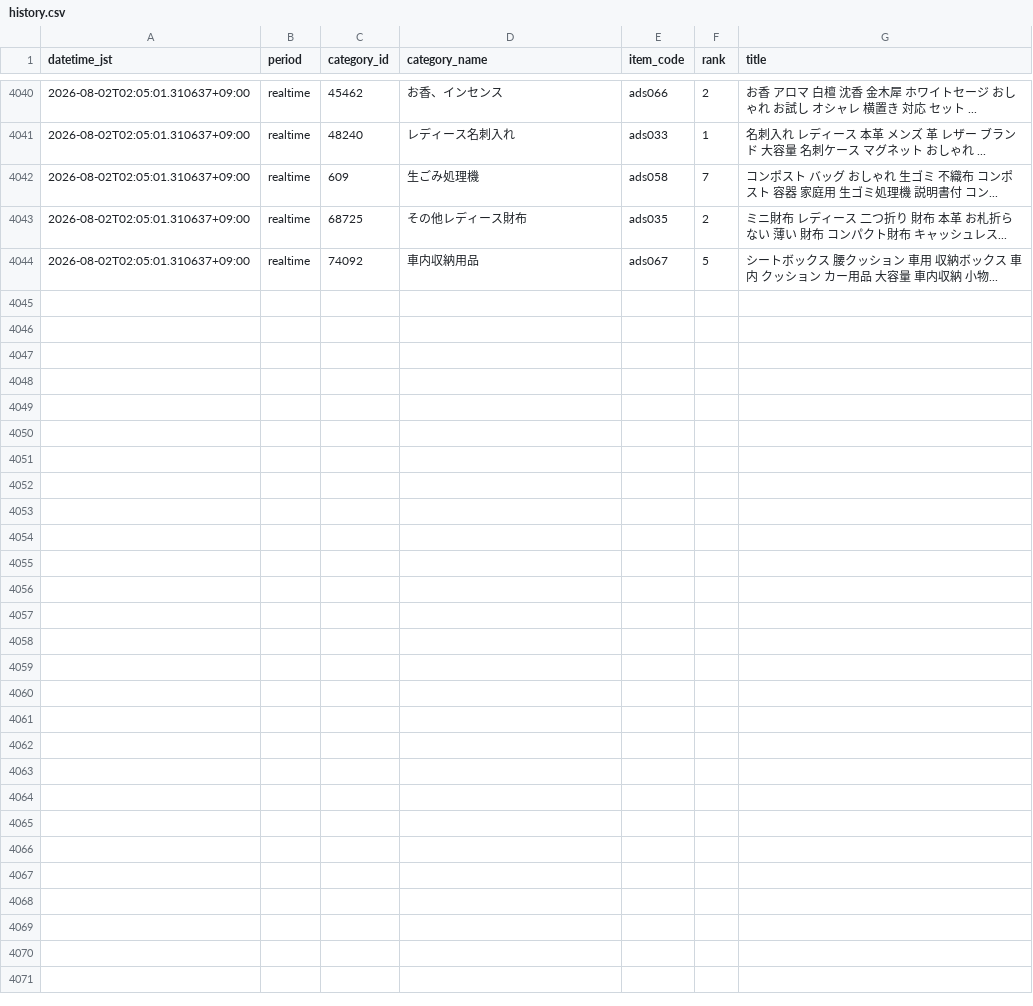
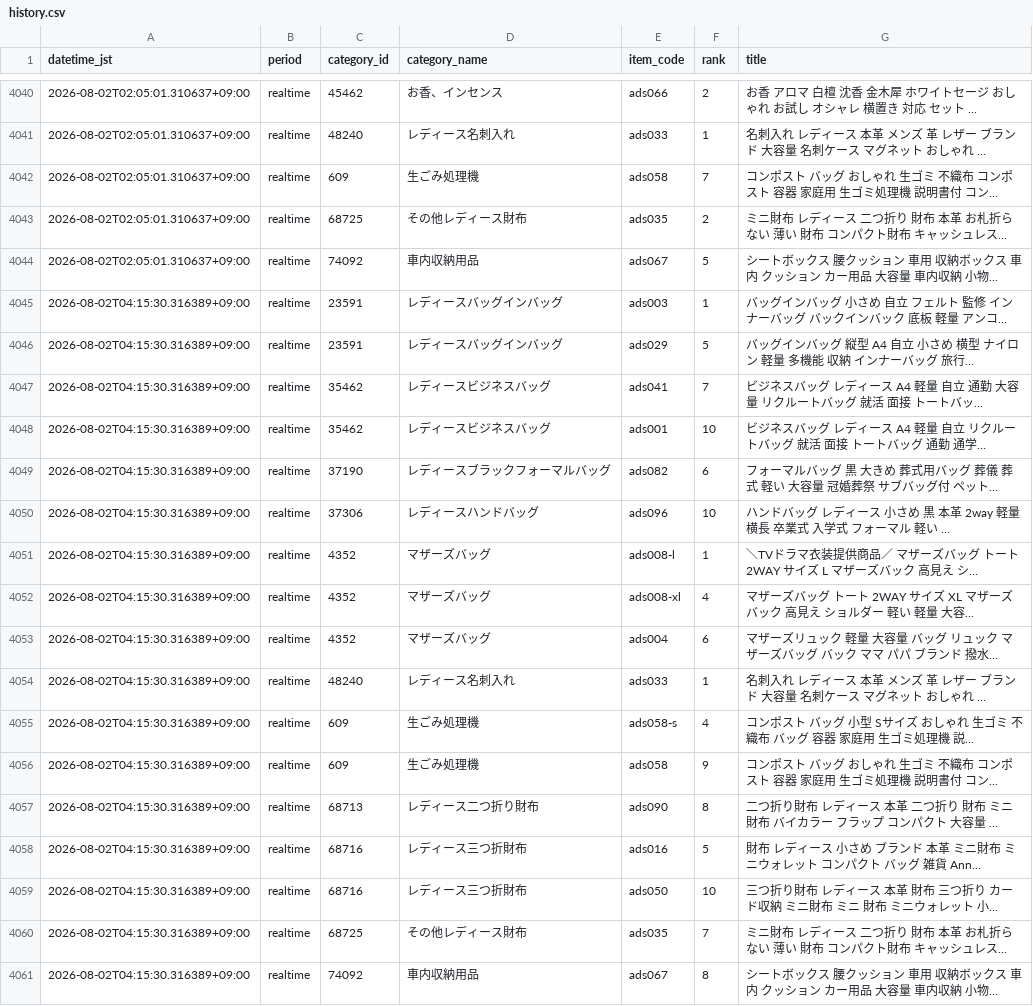
Before and after one commit to ads-hideki/yahoo-ranking-monitor, a CSV file: data/history.csv, drawn as a sheet; only a part is shown, gaps mark what is left out; the diff names each change by its address in the sheet, - before the commit and + after, or states it on an @@ line.

```diff
--- a/data/history.csv
+++ b/data/history.csv
+row 4045: 2026-08-02T04:15:30.316389+09:00 | realtime | 23591 | レディースバッグインバッグ | ads003 | 1 | バッグインバッグ 小さめ 自立 フェルト 監修 インナーバッグ バックインバック 底板 軽量 アンコ...
+row 4046: 2026-08-02T04:15:30.316389+09:00 | realtime | 23591 | レディースバッグインバッグ | ads029 | 5 | バッグインバッグ 縦型 A4 自立 小さめ 横型 ナイロン 軽量 多機能 収納 インナーバッグ 旅行...
+row 4047: 2026-08-02T04:15:30.316389+09:00 | realtime | 35462 | レディースビジネスバッグ | ads041 | 7 | ビジネスバッグ レディース A4 軽量 自立 通勤 大容量 リクルートバッグ 就活 面接 トートバッ...
+row 4048: 2026-08-02T04:15:30.316389+09:00 | realtime | 35462 | レディースビジネスバッグ | ads001 | 10 | ビジネスバッグ レディース A4 軽量 自立 リクルートバッグ 就活 面接 トートバッグ 通勤 通学...
+row 4049: 2026-08-02T04:15:30.316389+09:00 | realtime | 37190 | レディースブラックフォーマルバッグ | ads082 | 6 | フォーマルバッグ 黒 大きめ 葬式用バッグ 葬儀 葬式 軽い 大容量 冠婚葬祭 サブバッグ付 ペット...
+row 4050: 2026-08-02T04:15:30.316389+09:00 | realtime | 37306 | レディースハンドバッグ | ads096 | 10 | ハンドバッグ レディース 小さめ 黒 本革 2way 軽量 横長 卒業式 入学式 フォーマル 軽い ...
+row 4051: 2026-08-02T04:15:30.316389+09:00 | realtime | 4352 | マザーズバッグ | ads008-l | 1 | ＼TVドラマ衣装提供商品／ マザーズバッグ トート 2WAY サイズ L マザーズバック 高見え シ...
+row 4052: 2026-08-02T04:15:30.316389+09:00 | realtime | 4352 | マザーズバッグ | ads008-xl | 4 | マザーズバッグ トート 2WAY サイズ XL マザーズバック 高見え ショルダー 軽い 軽量 大容...
+row 4053: 2026-08-02T04:15:30.316389+09:00 | realtime | 4352 | マザーズバッグ | ads004 | 6 | マザーズリュック 軽量 大容量 バッグ リュック マザーズバッグ バック ママ パパ ブランド 撥水...
+row 4054: 2026-08-02T04:15:30.316389+09:00 | realtime | 48240 | レディース名刺入れ | ads033 | 1 | 名刺入れ レディース 本革 メンズ 革 レザー ブランド 大容量 名刺ケース マグネット おしゃれ ...
+row 4055: 2026-08-02T04:15:30.316389+09:00 | realtime | 609 | 生ごみ処理機 | ads058-s | 4 | コンポスト バッグ 小型 Sサイズ おしゃれ 生ゴミ 不織布 バッグ 容器 家庭用 生ゴミ処理機 説...
+row 4056: 2026-08-02T04:15:30.316389+09:00 | realtime | 609 | 生ごみ処理機 | ads058 | 9 | コンポスト バッグ おしゃれ 生ゴミ 不織布 コンポスト 容器 家庭用 生ゴミ処理機 説明書付 コン...
+row 4057: 2026-08-02T04:15:30.316389+09:00 | realtime | 68713 | レディース二つ折り財布 | ads090 | 8 | 二つ折り財布 レディース 本革 二つ折り 財布 ミニ財布 バイカラー フラップ コンパクト 大容量 ...
+row 4058: 2026-08-02T04:15:30.316389+09:00 | realtime | 68716 | レディース三つ折財布 | ads016 | 5 | 財布 レディース 小さめ ブランド 本革 ミニ財布 ミニウォレット コンパクト バッグ 雑貨 Ann...
+row 4059: 2026-08-02T04:15:30.316389+09:00 | realtime | 68716 | レディース三つ折財布 | ads050 | 10 | 三つ折り財布 レディース 本革 財布 三つ折り カード収納 ミニ財布 ミニ 財布 ミニウォレット 小...
+row 4060: 2026-08-02T04:15:30.316389+09:00 | realtime | 68725 | その他レディース財布 | ads035 | 7 | ミニ財布 レディース 二つ折り 財布 本革 お札折らない 薄い 財布 コンパクト財布 キャッシュレス...
+row 4061: 2026-08-02T04:15:30.316389+09:00 | realtime | 74092 | 車内収納用品 | ads067 | 8 | シートボックス 腰クッション 車用 収納ボックス 車内 クッション カー用品 大容量 車内収納 小物...
```
Also changed, not shown: 5 other files.
